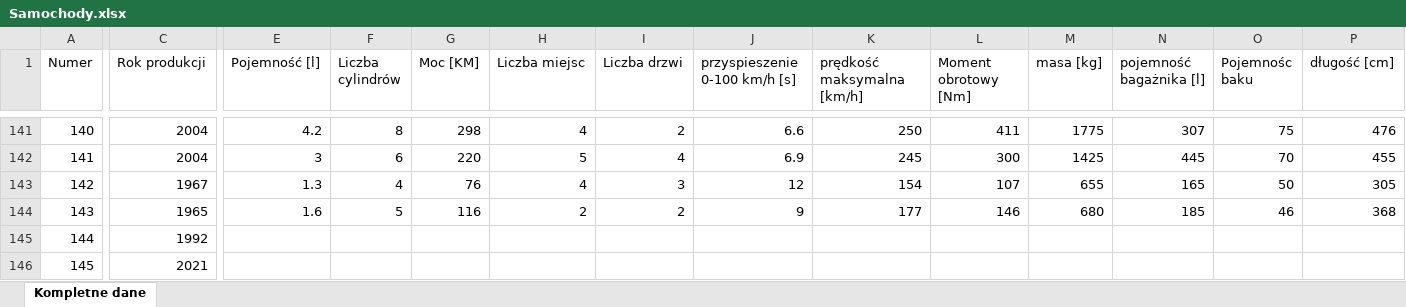
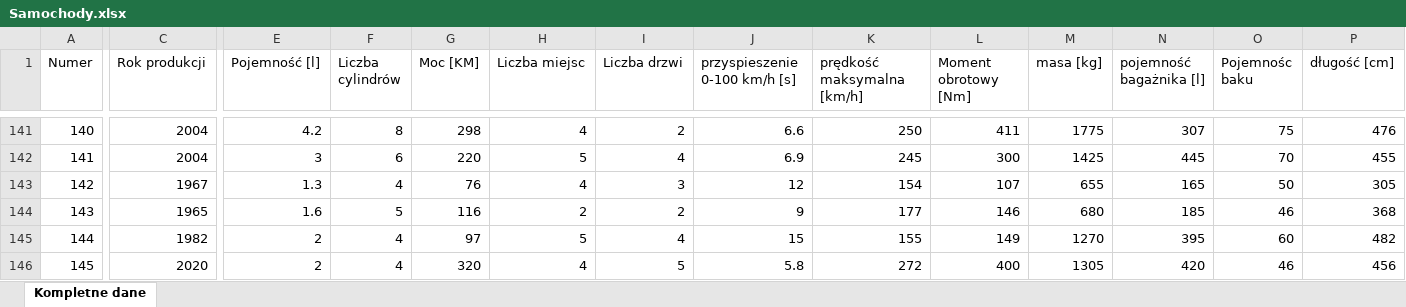
Before and after one commit to HubertMarczuk/PracaInz, an Excel workbook: Samochody.xlsx, sheet Kompletne dane, drawn as a sheet; only a part is shown, gaps mark what is left out; values as stored, in another font and other column widths than the file's, no borders; the diff covers the shown part only; the diff names each change by its address in the sheet, - before the commit and + after, or states it on an @@ line.

Commit message:
car details in progress

```diff
--- a/Samochody.xlsx (sheet Kompletne dane)
+++ b/Samochody.xlsx (sheet Kompletne dane)
-C145 (Rok produkcji): 1992
+C145 (Rok produkcji): 1982
-E145:E146 (Pojemność [l]): (empty)
+E145:E146 (Pojemność [l]): 2
-F145:F146 (Liczba cylindrów): (empty)
+F145:F146 (Liczba cylindrów): 4
-G145 (Moc [KM]): (empty)
+G145 (Moc [KM]): 97
-H145 (Liczba miejsc): (empty)
+H145 (Liczba miejsc): 5
-I145 (Liczba drzwi): (empty)
+I145 (Liczba drzwi): 4
-J145 (przyspieszenie 0-100 km/h [s]): (empty)
+J145 (przyspieszenie 0-100 km/h [s]): 15
-K145 (prędkość maksymalna [km/h]): (empty)
+K145 (prędkość maksymalna [km/h]): 155
-L145 (Moment obrotowy [Nm]): (empty)
+L145 (Moment obrotowy [Nm]): 149
-M145 (masa [kg]): (empty)
+M145 (masa [kg]): 1270
-N145 (pojemność bagażnika [l]): (empty)
+N145 (pojemność bagażnika [l]): 395
-O145 (Pojemnośc baku): (empty)
+O145 (Pojemnośc baku): 60
-P145 (długość [cm]): (empty)
+P145 (długość [cm]): 482
-C146 (Rok produkcji): 2021
+C146 (Rok produkcji): 2020
-G146 (Moc [KM]): (empty)
+G146 (Moc [KM]): 320
-H146 (Liczba miejsc): (empty)
+H146 (Liczba miejsc): 4
-I146 (Liczba drzwi): (empty)
+I146 (Liczba drzwi): 5
-J146 (przyspieszenie 0-100 km/h [s]): (empty)
+J146 (przyspieszenie 0-100 km/h [s]): 5.8
-K146 (prędkość maksymalna [km/h]): (empty)
+K146 (prędkość maksymalna [km/h]): 272
-L146 (Moment obrotowy [Nm]): (empty)
+L146 (Moment obrotowy [Nm]): 400
-M146 (masa [kg]): (empty)
+M146 (masa [kg]): 1305
-N146 (pojemność bagażnika [l]): (empty)
+N146 (pojemność bagażnika [l]): 420
-O146 (Pojemnośc baku): (empty)
+O146 (Pojemnośc baku): 46
-P146 (długość [cm]): (empty)
+P146 (długość [cm]): 456
```
Also changed, not shown: 331 edited cells elsewhere in this sheet.
